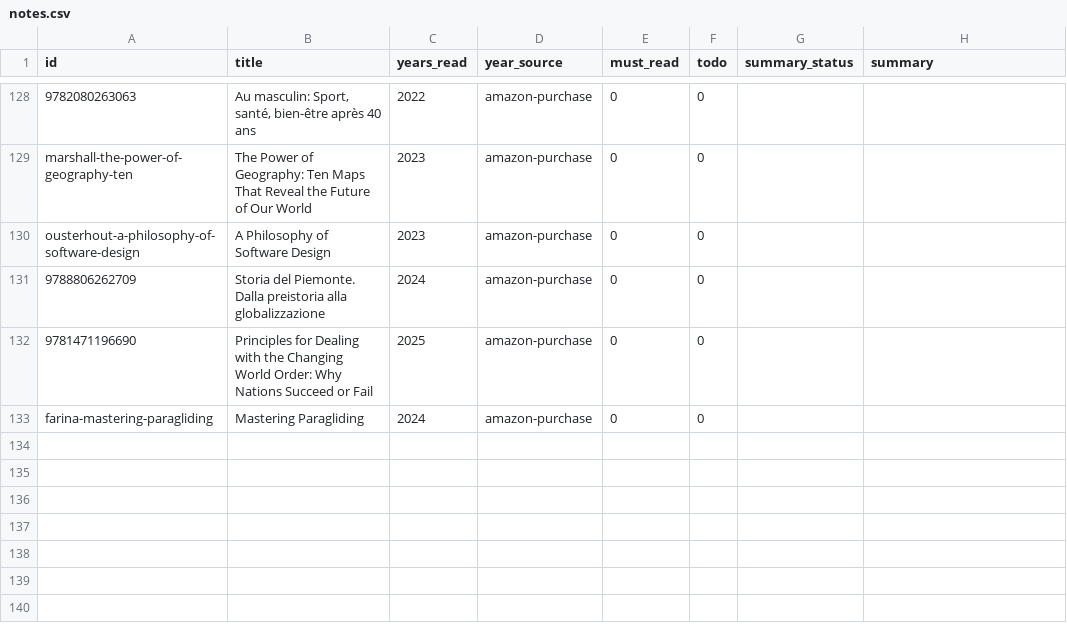
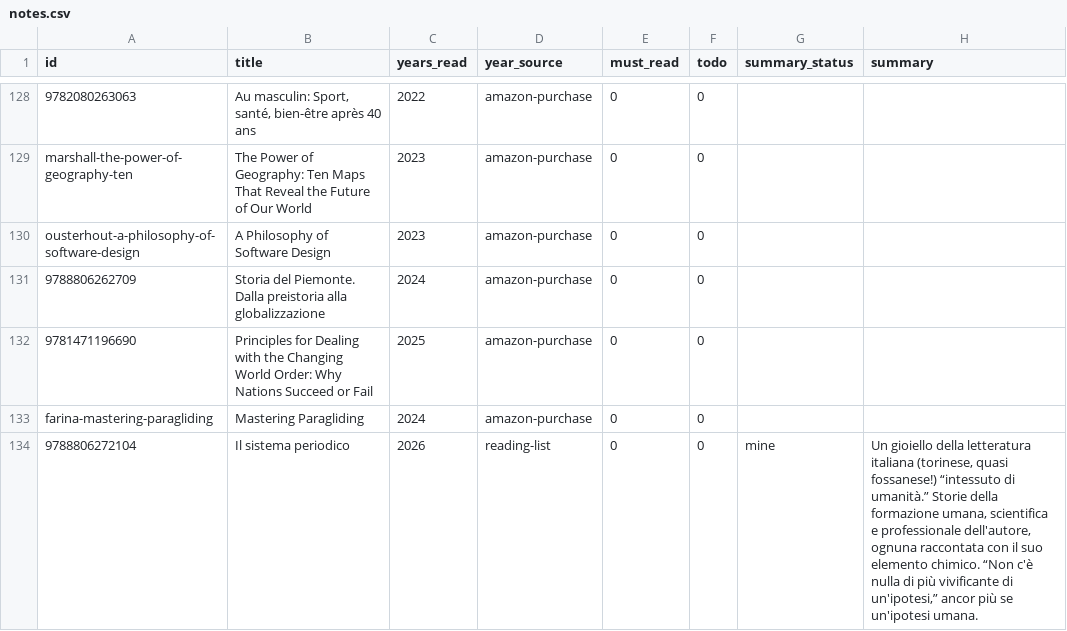
Before and after one commit to gerbaudo/gerbaudo-library, a CSV file: data/notes.csv, drawn as a sheet; only a part is shown, gaps mark what is left out.

```diff
--- a/data/notes.csv
+++ b/data/notes.csv
@@ -133 +133,2 @@ ousterhout-a-philosophy-of-software-design,A Philosophy of Software Design,2023,
 farina-mastering-paragliding,Mastering Paragliding,2024,amazon-purchase,0,0,,
+9788806272104,Il sistema periodico,2026,reading-list,0,0,mine,"Un gioiello della letteratura italiana (torinese, quasi fossanese!) “intessuto di umanità.” Storie della formazione umana, scientifica e professionale dell'autore, ognuna raccontata con il suo elemento chimico. “Non c'è nulla di più vivificante di un'ipotesi,” ancor più se un'ipotesi umana."
```
Also changed, not shown: data/books.csv, data/screvi.csv, 2 other files.
